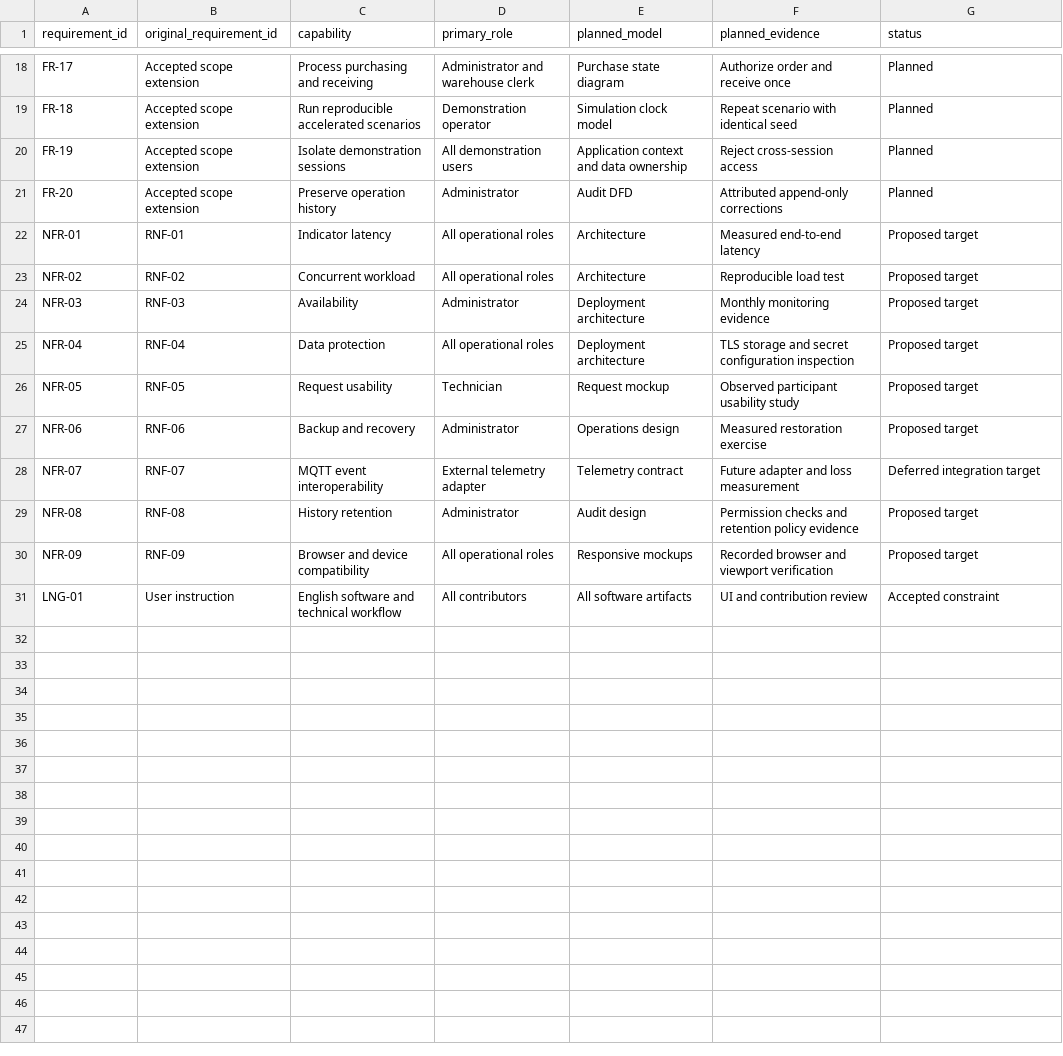
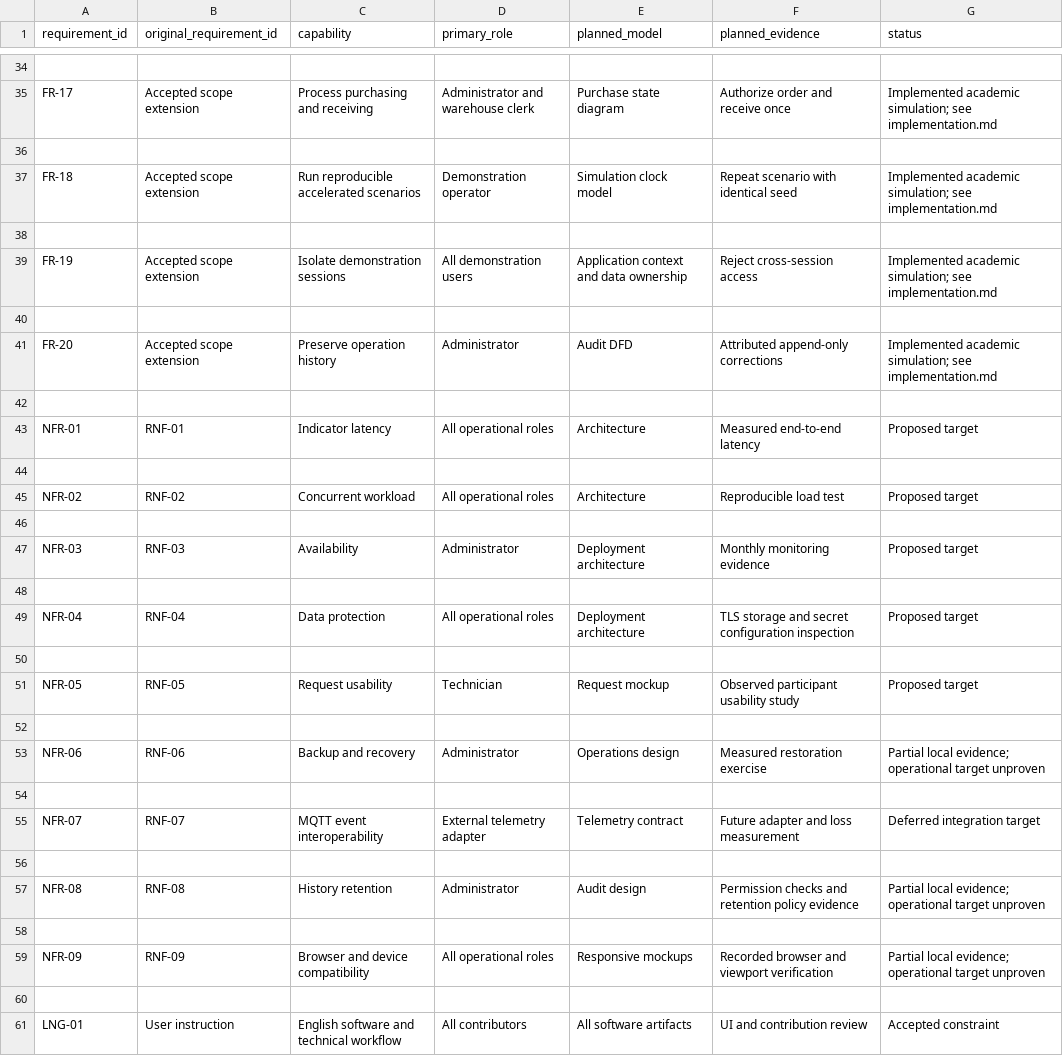
Before and after one commit to Kallst/mechanical-workshop, a CSV file: docs/traceability.csv, drawn as a sheet; only a part is shown, gaps mark what is left out; addresses are those after the commit; the diff covers the shown part only; the diff names each change by its address in the sheet, - before the commit and + after, or states it on an @@ line.

Commit message:
feat(workshop): implement persistent authenticated workshop simulation
Add server-enforced workflows, atomic inventory, purchasing, equipment observations, cost snapshots, period reports, isolated workspaces and reproducible scenarios.

Verify production startup, 15 domain tests, 10 HTTP subtests, 18 Chrome viewport checks and fixture backup restoration. Document remaining operational targets.

Related to #5.

```diff
--- a/docs/traceability.csv
+++ b/docs/traceability.csv
+row 34: (empty)
-G35 (status): Planned
+G35 (status): Implemented academic simulation; see implementation.md
+row 36: (empty)
-G37 (status): Planned
+G37 (status): Implemented academic simulation; see implementation.md
+row 38: (empty)
-G39 (status): Planned
+G39 (status): Implemented academic simulation; see implementation.md
+row 40: (empty)
-G41 (status): Planned
+G41 (status): Implemented academic simulation; see implementation.md
+row 42: (empty)
+row 44: (empty)
+row 46: (empty)
+row 48: (empty)
+row 50: (empty)
+row 52: (empty)
-G53 (status): Proposed target
+G53 (status): Partial local evidence; operational target unproven
+row 54: (empty)
+row 56: (empty)
-G57 (status): Proposed target
+G57 (status): Partial local evidence; operational target unproven
+row 58: (empty)
-G59 (status): Proposed target
+G59 (status): Partial local evidence; operational target unproven
+row 60: (empty)
```
Also changed, not shown: 16 added rows and 16 edited cells elsewhere in this file, 41 other files.
